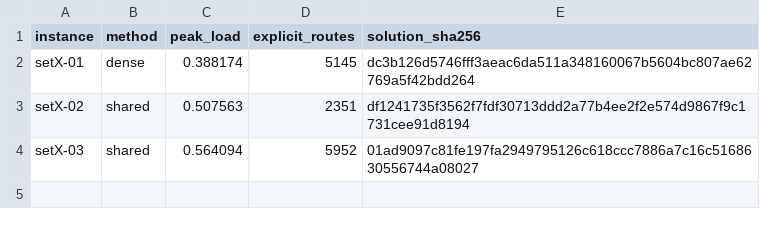
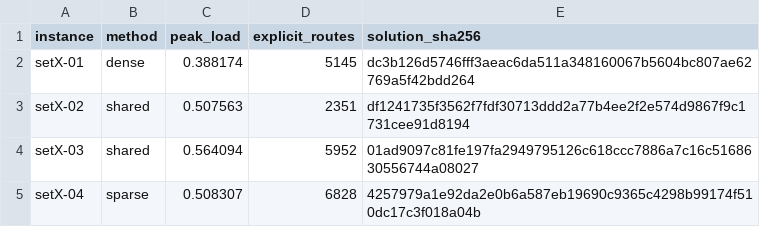
Before and after one commit to kmmbvnr/solver, a CSV file: demos/roadef/2026/benchmark.csv, drawn as a sheet; the diff names each change by its address in the sheet, - before the commit and + after, or states it on an @@ line.

Commit message:
Benchmark ROADEF 2026 setX-04

```diff
--- a/demos/roadef/2026/benchmark.csv
+++ b/demos/roadef/2026/benchmark.csv
+row 5: setX-04 | sparse | 0.508307 | 6828 | 4257979a1e92da2e0b6a587eb19690c9365c4298b99174f510dc17c3f018a04b
```
Also changed, not shown: 4 other files.
